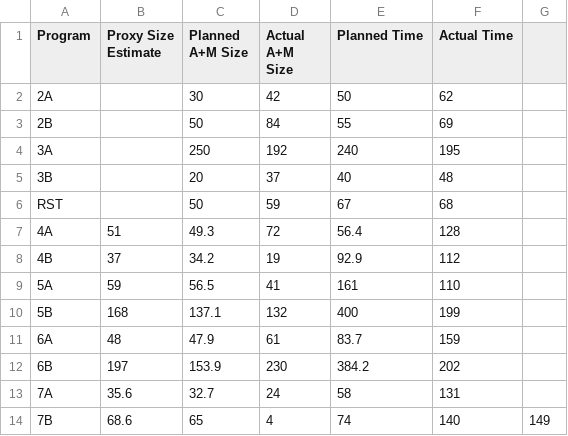
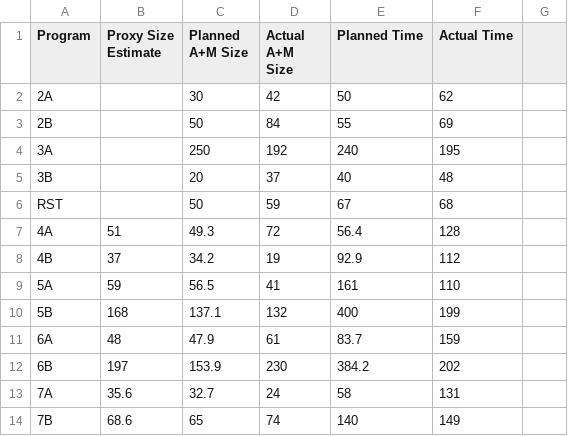
Before and after one commit to etscrivner/dse, a CSV file: data/regression_data.csv, drawn as a sheet.

```diff
--- a/data/regression_data.csv
+++ b/data/regression_data.csv
@@ -13,2 +13,2 @@ RST,,50,59,67,68
 7A,35.6,32.7,24,58,131
-7B,68.6,65,4,74,140,149
+7B,68.6,65,74,140,149
```
Also changed, not shown: 2 other files.
